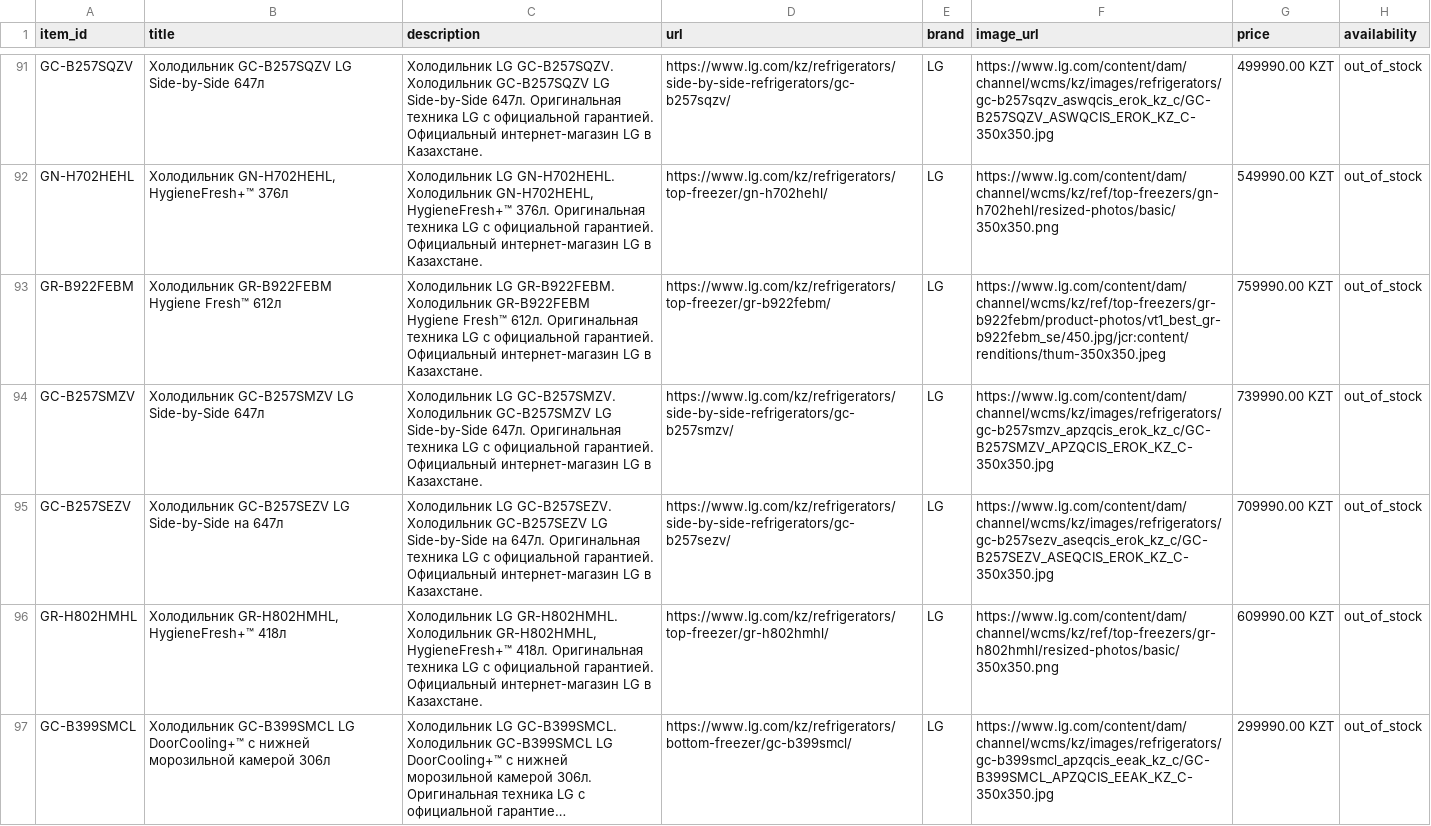
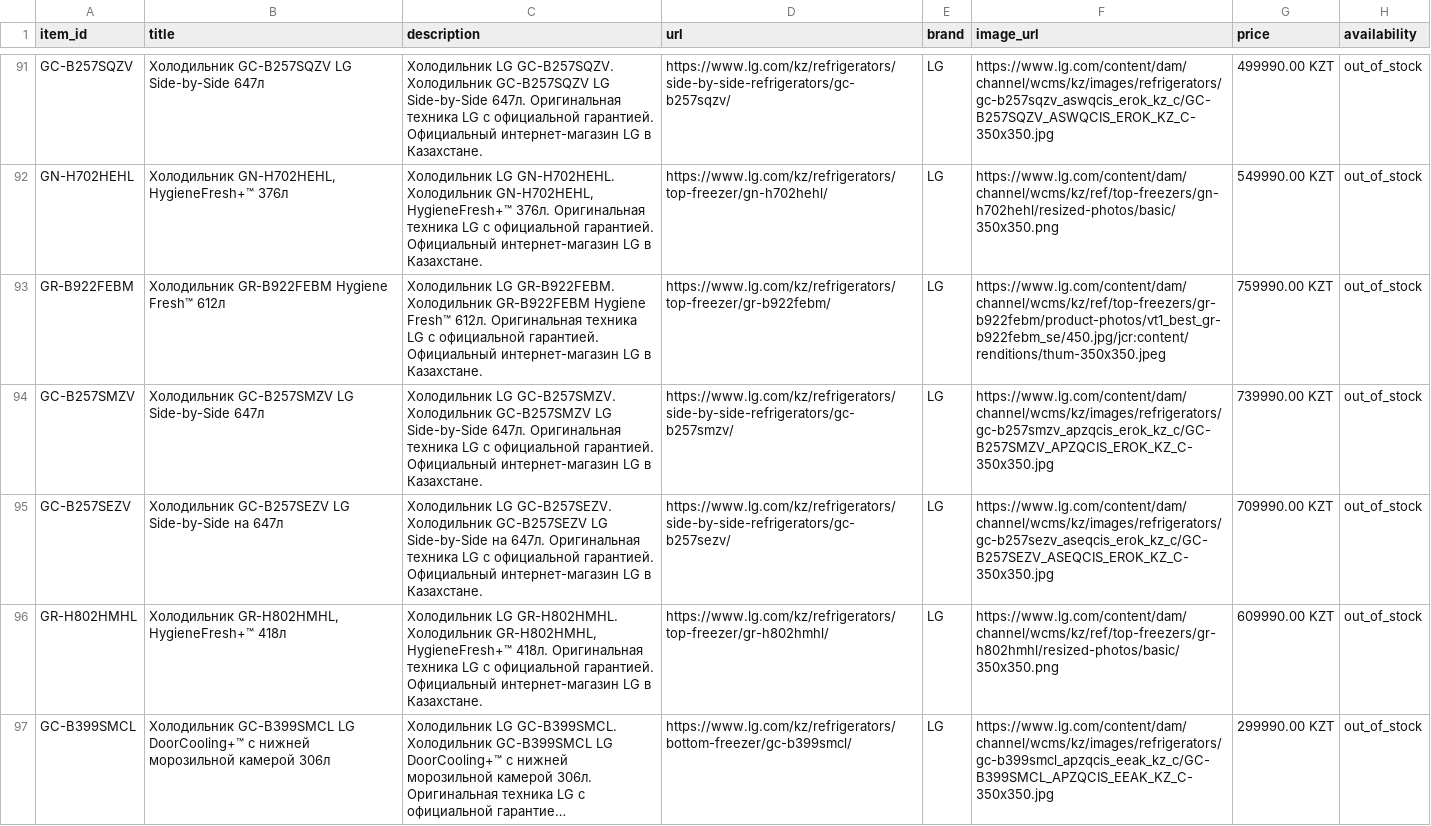
Before and after one commit to Midor1y/lg_feeds, a CSV file: chatgpt_feed.csv, drawn as a sheet; only a part is shown, gaps mark what is left out; long unchanged cells end in …; ↵ is a line break in a cell; the diff covers the shown part only; the diff names each change by its address in the sheet, - before the commit and + after, or states it on an @@ line.

Commit message:
Update ChatGPT feed [2026-11-25 09:00]

```diff
--- a/chatgpt_feed.csv
+++ b/chatgpt_feed.csv
-B93 (title): Холодильник GR-B922FEBM ↵ Hygiene Fresh™ 612л
+B93 (title): Холодильник GR-B922FEBM Hygiene Fresh™ 612л
-C93 (description): …в Казахстане.
+C93 (description): …в Казахстане.
```
Also changed, not shown: 14 edited cells elsewhere in this file.
